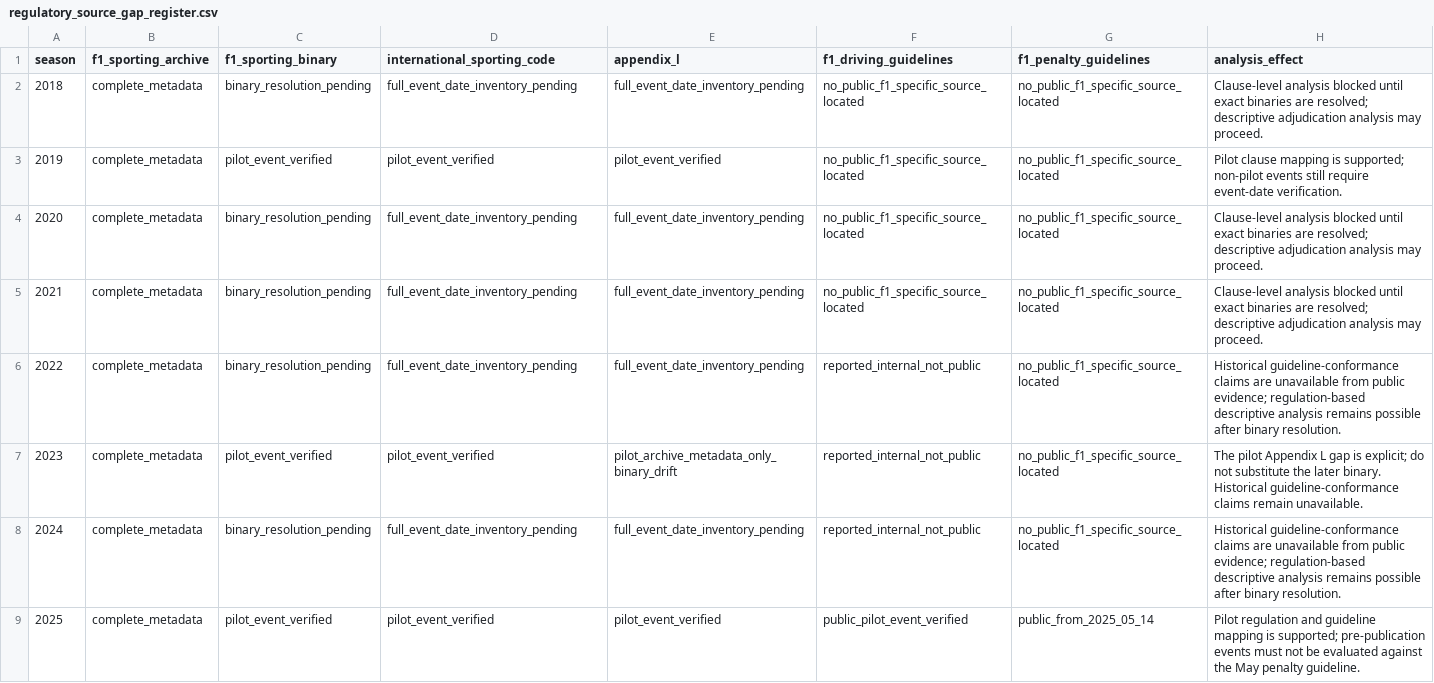
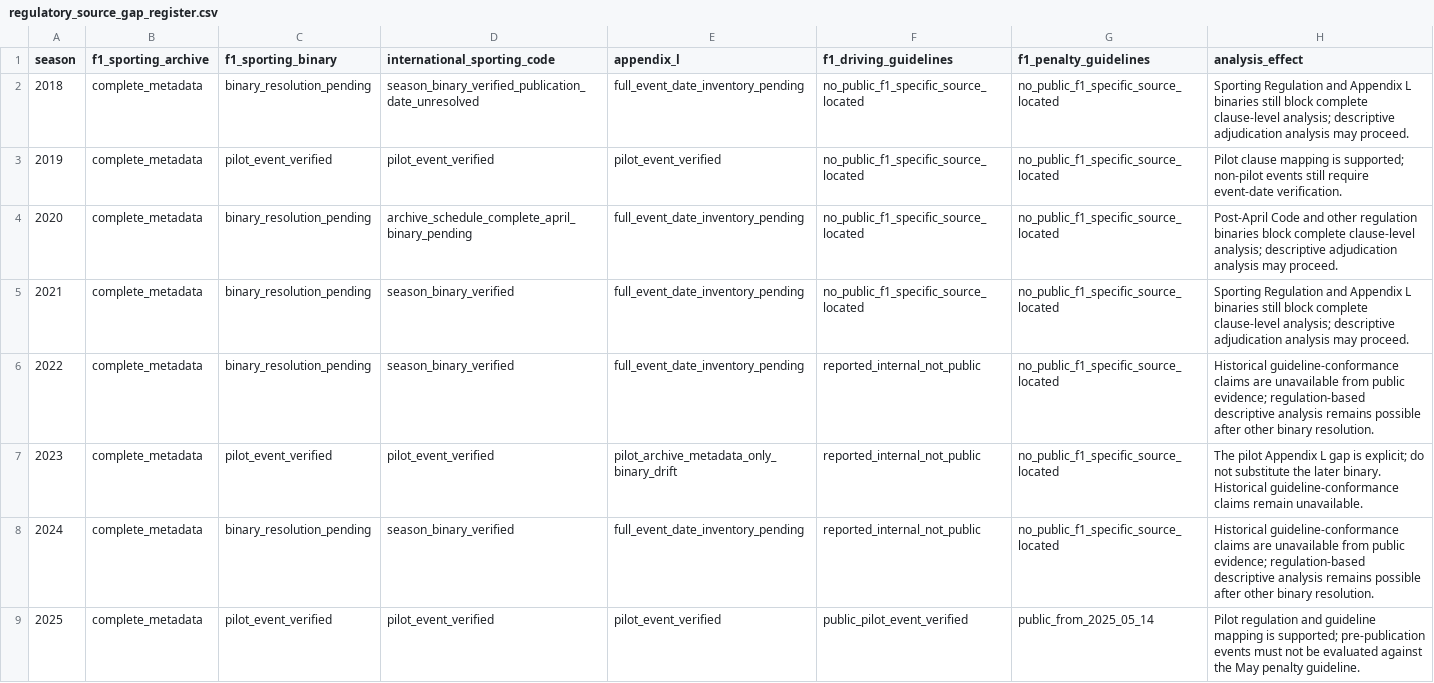
Before and after one commit to brianbzeng/f1-stewarding-analysis, a CSV file: reports/regulatory_source_gap_register.csv, drawn as a sheet.

Commit message:
Model International Sporting Code effective windows

```diff
--- a/reports/regulatory_source_gap_register.csv
+++ b/reports/regulatory_source_gap_register.csv
@@ -1,9 +1,9 @@
 season,f1_sporting_archive,f1_sporting_binary,international_sporting_code,appendix_l,f1_driving_guidelines,f1_penalty_guidelines,analysis_effect
-2018,complete_metadata,binary_resolution_pending,full_event_date_inventory_pending,full_event_date_inventory_pending,no_public_f1_specific_source_located,no_public_f1_specific_source_located,"Clause-level analysis blocked until exact binaries are resolved; descriptive adjudication analysis may proceed."
+2018,complete_metadata,binary_resolution_pending,season_binary_verified_publication_date_unresolved,full_event_date_inventory_pending,no_public_f1_specific_source_located,no_public_f1_specific_source_located,"Sporting Regulation and Appendix L binaries still block complete clause-level analysis; descriptive adjudication analysis may proceed."
 2019,complete_metadata,pilot_event_verified,pilot_event_verified,pilot_event_verified,no_public_f1_specific_source_located,no_public_f1_specific_source_located,"Pilot clause mapping is supported; non-pilot events still require event-date verification."
-2020,complete_metadata,binary_resolution_pending,full_event_date_inventory_pending,full_event_date_inventory_pending,no_public_f1_specific_source_located,no_public_f1_specific_source_located,"Clause-level analysis blocked until exact binaries are resolved; descriptive adjudication analysis may proceed."
-2021,complete_metadata,binary_resolution_pending,full_event_date_inventory_pending,full_event_date_inventory_pending,no_public_f1_specific_source_located,no_public_f1_specific_source_located,"Clause-level analysis blocked until exact binaries are resolved; descriptive adjudication analysis may proceed."
-2022,complete_metadata,binary_resolution_pending,full_event_date_inventory_pending,full_event_date_inventory_pending,reported_internal_not_public,no_public_f1_specific_source_located,"Historical guideline-conformance claims are unavailable from public evidence; regulation-based descriptive analysis remains possible after binary resolution."
+2020,complete_metadata,binary_resolution_pending,archive_schedule_complete_april_binary_pending,full_event_date_inventory_pending,no_public_f1_specific_source_located,no_public_f1_specific_source_located,"Post-April Code and other regulation binaries block complete clause-level analysis; descriptive adjudication analysis may proceed."
+2021,complete_metadata,binary_resolution_pending,season_binary_verified,full_event_date_inventory_pending,no_public_f1_specific_source_located,no_public_f1_specific_source_located,"Sporting Regulation and Appendix L binaries still block complete clause-level analysis; descriptive adjudication analysis may proceed."
+2022,complete_metadata,binary_resolution_pending,season_binary_verified,full_event_date_inventory_pending,reported_internal_not_public,no_public_f1_specific_source_located,"Historical guideline-conformance claims are unavailable from public evidence; regulation-based descriptive analysis remains possible after other binary resolution."
 2023,complete_metadata,pilot_event_verified,pilot_event_verified,pilot_archive_metadata_only_binary_drift,reported_internal_not_public,no_public_f1_specific_source_located,"The pilot Appendix L gap is explicit; do not substitute the later binary. Historical guideline-conformance claims remain unavailable."
-2024,complete_metadata,binary_resolution_pending,full_event_date_inventory_pending,full_event_date_inventory_pending,reported_internal_not_public,no_public_f1_specific_source_located,"Historical guideline-conformance claims are unavailable from public evidence; regulation-based descriptive analysis remains possible after binary resolution."
+2024,complete_metadata,binary_resolution_pending,season_binary_verified,full_event_date_inventory_pending,reported_internal_not_public,no_public_f1_specific_source_located,"Historical guideline-conformance claims are unavailable from public evidence; regulation-based descriptive analysis remains possible after other binary resolution."
 2025,complete_metadata,pilot_event_verified,pilot_event_verified,pilot_event_verified,public_pilot_event_verified,public_from_2025_05_14,"Pilot regulation and guideline mapping is supported; pre-publication events must not be evaluated against the May penalty guideline."
```
Also changed, not shown: 15 other files.
